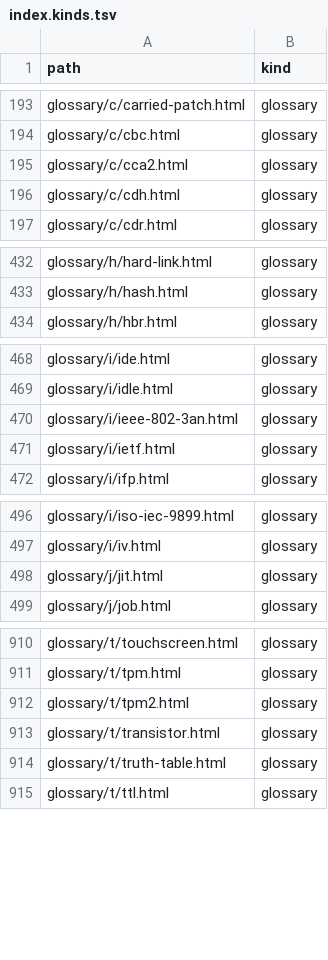
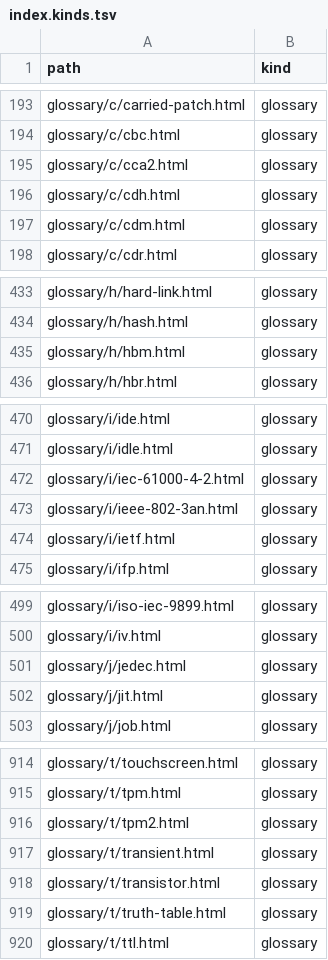
Before and after one commit to greenermoose/tam, a TSV file: knowledge/index.kinds.tsv, drawn as a sheet; only a part is shown, gaps mark what is left out; the diff names each change by its address in the sheet, - before the commit and + after, or states it on an @@ line.

```diff
--- a/knowledge/index.kinds.tsv
+++ b/knowledge/index.kinds.tsv
+row 197: glossary/c/cdm.html | glossary
+row 435: glossary/h/hbm.html | glossary
+row 472: glossary/i/iec-61000-4-2.html | glossary
+row 501: glossary/j/jedec.html | glossary
+row 917: glossary/t/transient.html | glossary
```
Also changed, not shown: knowledge/index.parents.tsv, knowledge/index.tsv, 18 other files.
